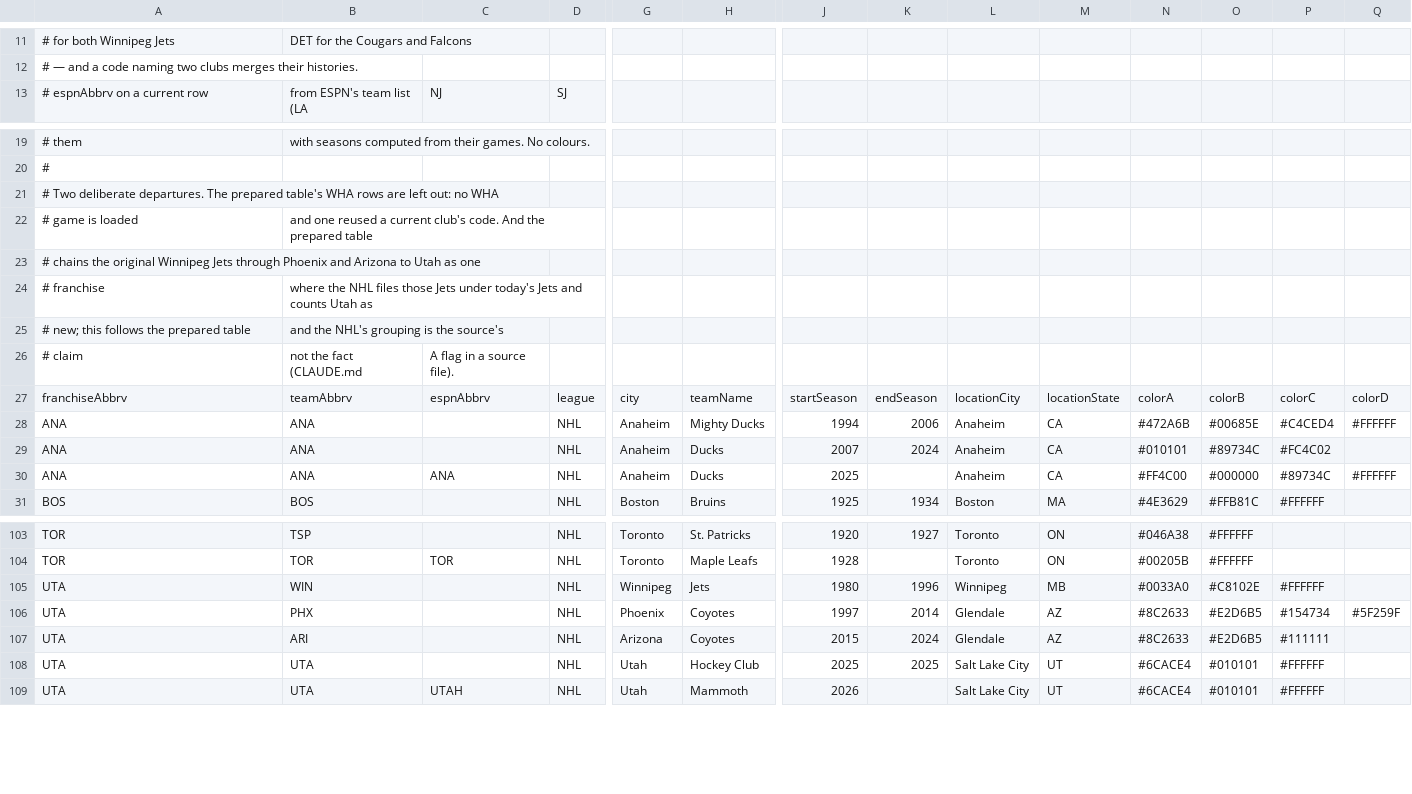
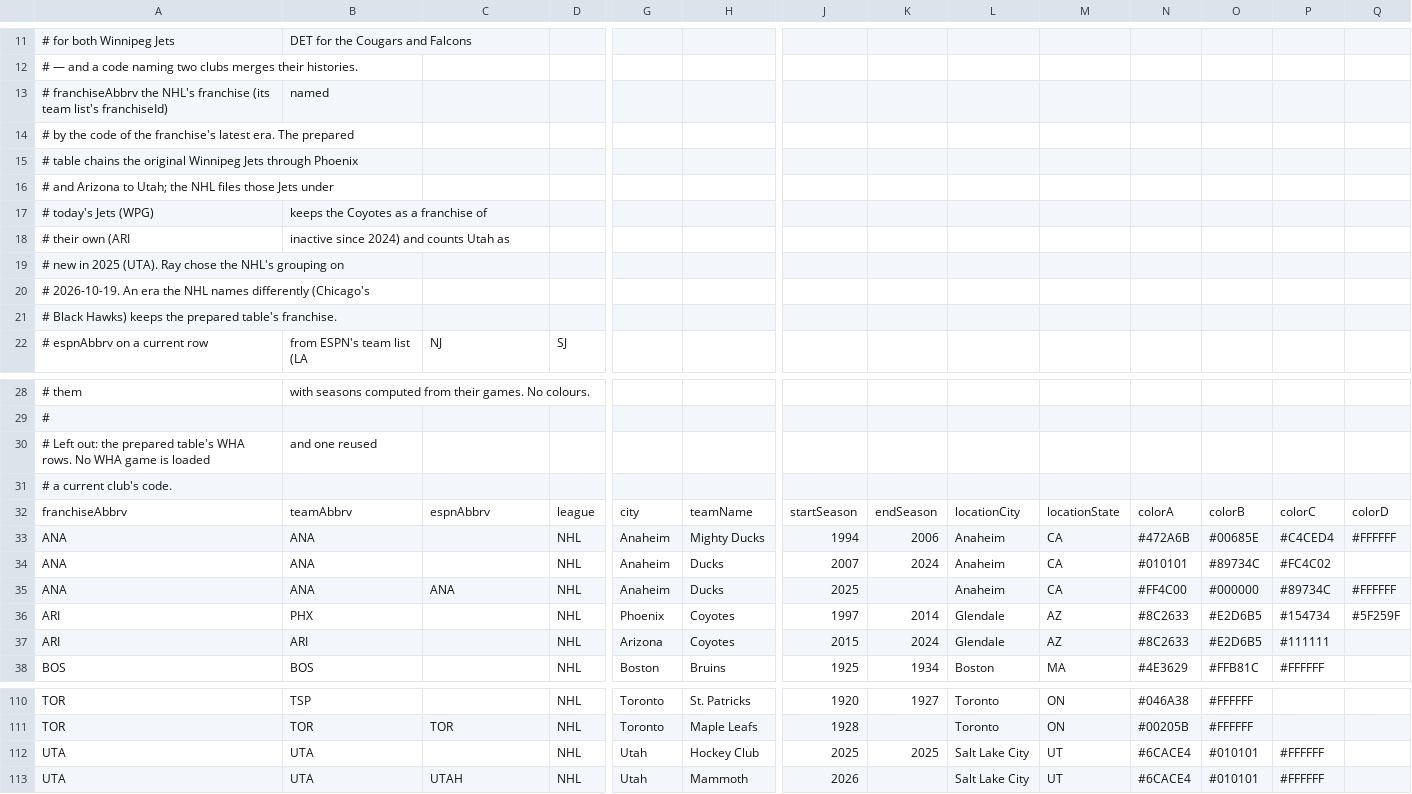
Before and after one commit to rptetzloff/are-they-sports, a CSV file: data/reference/nhl-franchise-history.csv, drawn as a sheet; only a part is shown, gaps mark what is left out; removed rows and columns are numbered as before the commit, all else as after; rows hold the shown columns only; the diff covers the shown part only; the diff names each change by its address in the sheet, - before the commit and + after, or states it on an @@ line.

```diff
--- a/data/reference/nhl-franchise-history.csv
+++ b/data/reference/nhl-franchise-history.csv
+row 13: # franchiseAbbrv the NHL's franchise (its team list's franchiseId) | named
+row 14: # by the code of the franchise's latest era. The prepared
+row 15: # table chains the original Winnipeg Jets through Phoenix
+row 16: # and Arizona to Utah; the NHL files those Jets under
+row 17: # today's Jets (WPG) | keeps the Coyotes as a franchise of
+row 18: # their own (ARI | inactive since 2024) and counts Utah as
+row 19: # new in 2025 (UTA). Ray chose the NHL's grouping on
+row 20: # 2026-10-19. An era the NHL names differently (Chicago's
+row 21: # Black Hawks) keeps the prepared table's franchise.
-row 21: # Two deliberate departures. The prepared table's WHA rows are left out: no WHA
-row 22: # game is loaded | and one reused a current club's code. And the prepared table
+row 30: # Left out: the prepared table's WHA rows. No WHA game is loaded | and one reused
-A31: # chains the original Winnipeg Jets through Phoenix and Arizona to Utah as one
+A31: # a current club's code.
-row 24: # franchise | where the NHL files those Jets under today's Jets and counts Utah as
-row 25: # new; this follows the prepared table | and the NHL's grouping is the source's
-row 26: # claim | not the fact (CLAUDE.md | A flag in a source file).
+row 36: ARI | PHX |  | NHL | Phoenix | Coyotes | 1997 | 2014 | Glendale | AZ | #8C2633 | #E2D6B5 | #154734 | #5F259F
+row 37: ARI | ARI |  | NHL | Arizona | Coyotes | 2015 | 2024 | Glendale | AZ | #8C2633 | #E2D6B5 | #111111
-row 105: UTA | WIN |  | NHL | Winnipeg | Jets | 1980 | 1996 | Winnipeg | MB | #0033A0 | #C8102E | #FFFFFF
-row 106: UTA | PHX |  | NHL | Phoenix | Coyotes | 1997 | 2014 | Glendale | AZ | #8C2633 | #E2D6B5 | #154734 | #5F259F
-row 107: UTA | ARI |  | NHL | Arizona | Coyotes | 2015 | 2024 | Glendale | AZ | #8C2633 | #E2D6B5 | #111111
```
Also changed, not shown: 1 added row elsewhere in this file, 4 other files.
